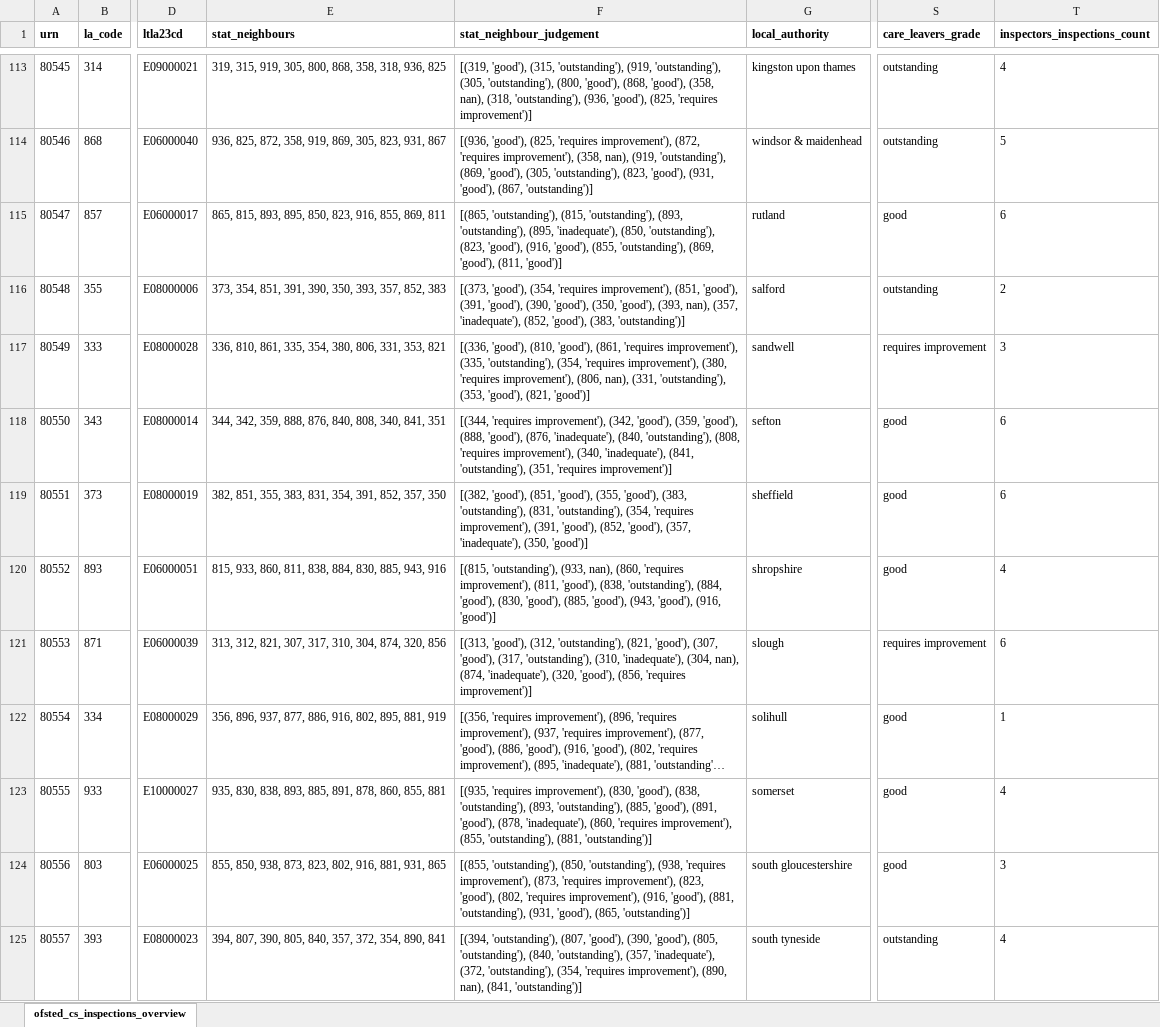
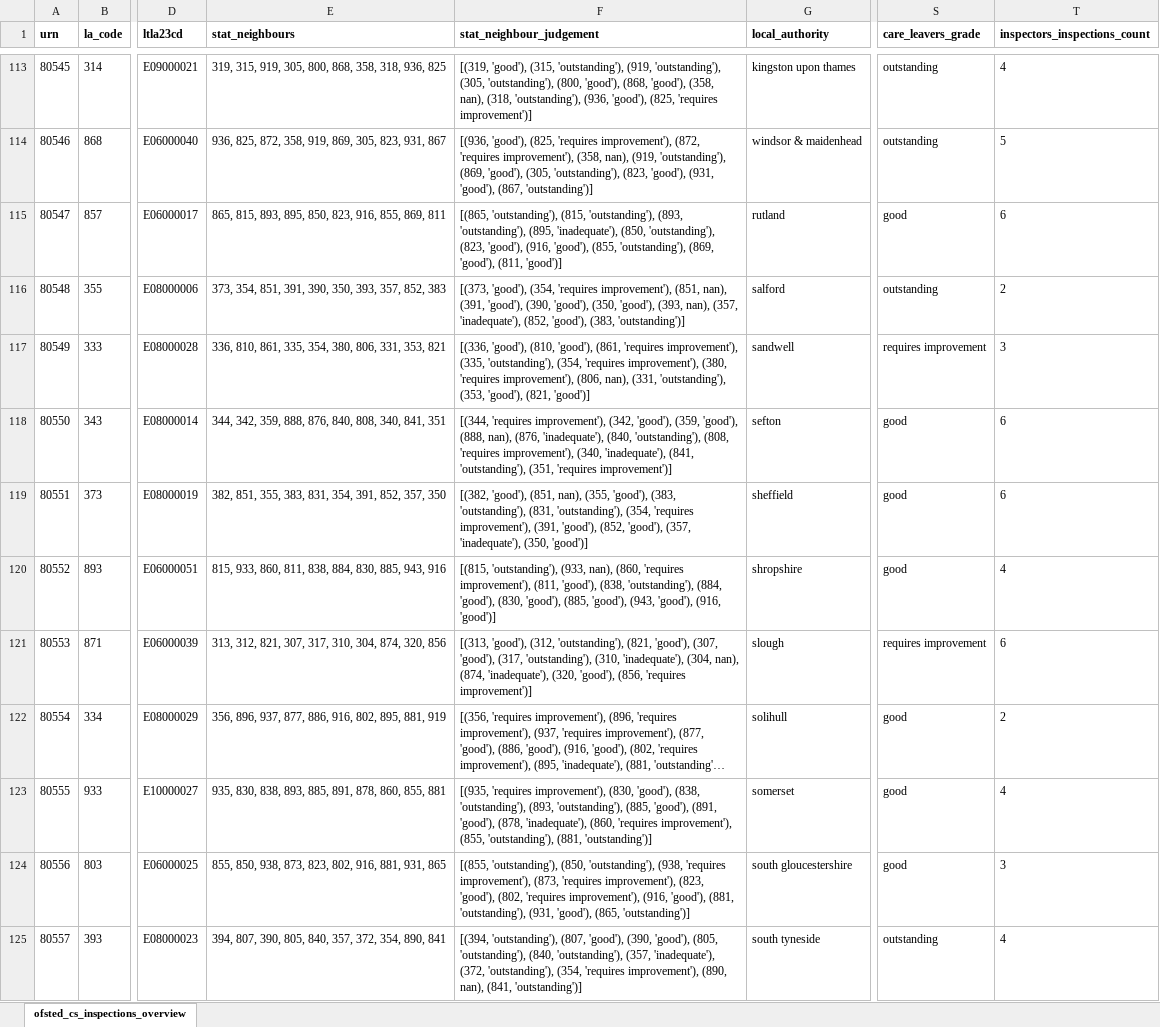
Before and after one commit to data-to-insight/ofsted-ilacs-scrape-tool, an Excel workbook: ofsted_csc_ilacs_overview.xlsx, sheet ofsted_cs_inspections_overview, drawn as a sheet; only a part is shown, gaps mark what is left out; long unchanged cells end in …; values as stored, in another font and other column widths than the file's, no borders; the diff covers the shown part only; the diff names each change by its address in the sheet, - before the commit and + after, or states it on an @@ line.

```diff
--- a/ofsted_csc_ilacs_overview.xlsx (sheet ofsted_cs_inspections_overview)
+++ b/ofsted_csc_ilacs_overview.xlsx (sheet ofsted_cs_inspections_overview)
-F116 (stat_neighbour_judgement): …improvement'), (851, 'good'), (391, 'good'),…
+F116 (stat_neighbour_judgement): …improvement'), (851, nan), (391, 'good'),…
-F118 (stat_neighbour_judgement): …'good'), (888, 'good'), (876, 'inadequate'),…
+F118 (stat_neighbour_judgement): …'good'), (888, nan), (876, 'inadequate'),…
-F119 (stat_neighbour_judgement): …'good'), (851, 'good'), (355, 'good'),…
+F119 (stat_neighbour_judgement): …'good'), (851, nan), (355, 'good'),…
-T122 (inspectors_inspections_count): 1
+T122 (inspectors_inspections_count): 2
```
Also changed, not shown: 59 edited cells elsewhere in this sheet, 1 other file.
